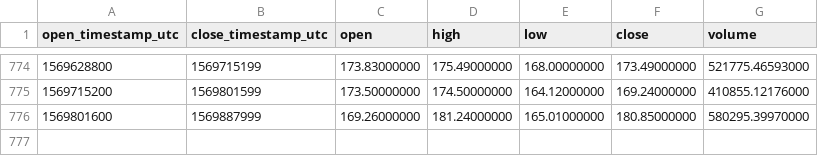
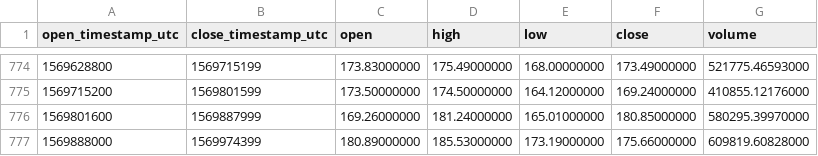
Before and after one commit to cryptobigbro/binance-ETHUSDT, a CSV file: binance-ETHUSDT-1d.csv, drawn as a sheet; only a part is shown, gaps mark what is left out.

Commit message:
Update OHLCV data.

```diff
--- a/binance-ETHUSDT-1d.csv
+++ b/binance-ETHUSDT-1d.csv
@@ -776 +776,2 @@ open_timestamp_utc,close_timestamp_utc,open,high,low,close,volume
 1569801600,1569887999,169.26000000,181.24000000,165.01000000,180.85000000,580295.39970000
+1569888000,1569974399,180.89000000,185.53000000,173.19000000,175.66000000,609819.60828000
```
Also changed, not shown: 1 other file.
